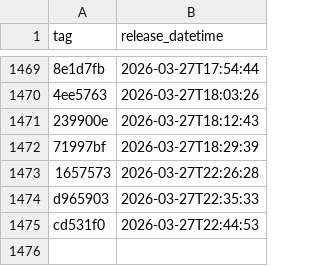
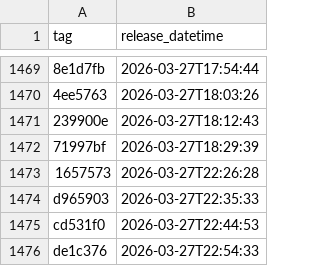
Before and after one commit to NHSDigital/electronic-prescription-service-account-resources, a CSV file: _data/dev-account_account-resources_deployments.csv, drawn as a sheet; only a part is shown, gaps mark what is left out; the diff names each change by its address in the sheet, - before the commit and + after, or states it on an @@ line.

```diff
--- a/_data/dev-account_account-resources_deployments.csv
+++ b/_data/dev-account_account-resources_deployments.csv
+row 1476: de1c376 | 2026-03-27T22:54:33
```
Also changed, not shown: 1 other file.
